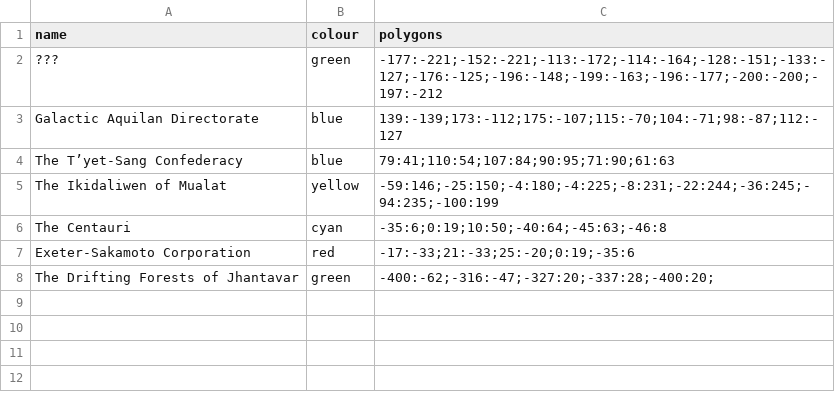
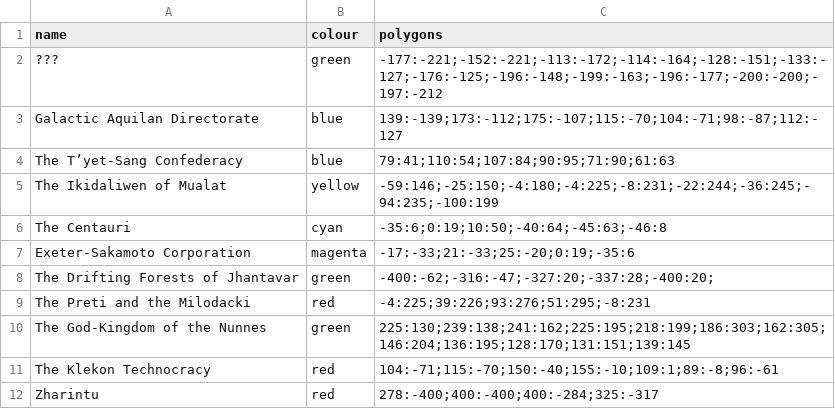
Before and after one commit to ophereon/StarMap, a CSV file: claims.csv, drawn as a sheet.

```diff
--- a/claims.csv
+++ b/claims.csv
@@ -6,3 +6,7 @@ The Ikidaliwen of Mualat,yellow,-59:146;-25:150;-4:180;-4:225;-8:231;-22:244;-36
 The Centauri,cyan,-35:6;0:19;10:50;-40:64;-45:63;-46:8
-Exeter-Sakamoto Corporation,red,-17:-33;21:-33;25:-20;0:19;-35:6
+Exeter-Sakamoto Corporation,magenta,-17:-33;21:-33;25:-20;0:19;-35:6
 The Drifting Forests of Jhantavar,green,-400:-62;-316:-47;-327:20;-337:28;-400:20;
+The Preti and the Milodacki,red,-4:225;39:226;93:276;51:295;-8:231
+The God-Kingdom of the Nunnes,green,225:130;239:138;241:162;225:195;218:199;186:303;162:305;146:204;136:195;128:170;131:151;139:145
+The Klekon Technocracy,red,104:-71;115:-70;150:-40;155:-10;109:1;89:-8;96:-61
+Zharintu,red,278:-400;400:-400;400:-284;325:-317
```
Also changed, not shown: 26 other files.
